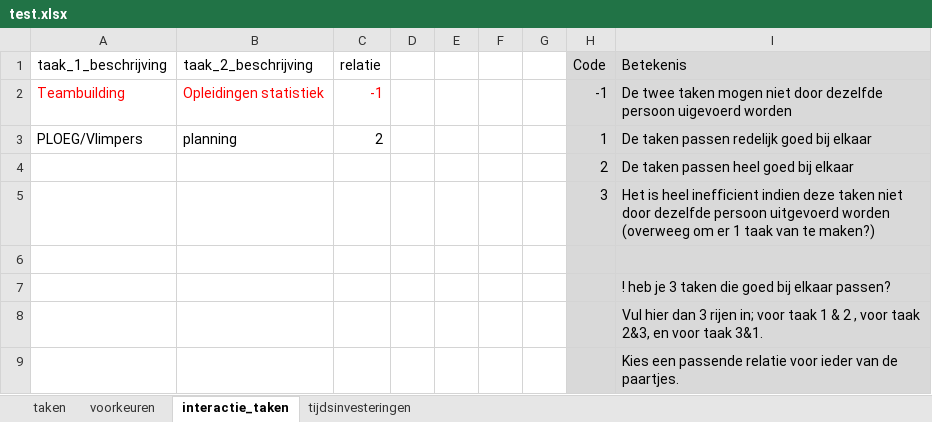
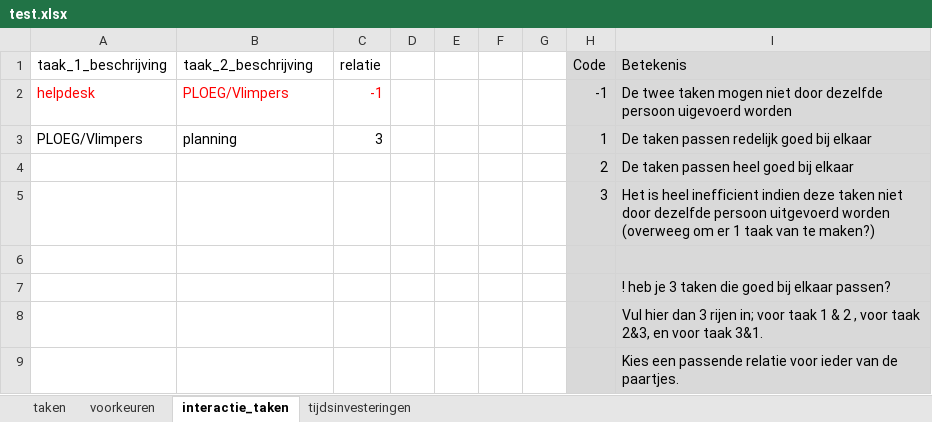
Before and after one commit to RCinbo/bmk_optimization, an Excel workbook: data/test.xlsx, sheet interactie_taken, drawn as a sheet; values as stored, in another font and other column widths than the file's, no borders; the diff names each change by its address in the sheet, - before the commit and + after, or states it on an @@ line.

Commit message:
Voeg beperkingen toe die zorgen dat synergieën en relaties tussen taken gerespecteerd worden.

```diff
--- a/data/test.xlsx (sheet interactie_taken)
+++ b/data/test.xlsx (sheet interactie_taken)
-A2 (taak_1_beschrijving): Teambuilding
+A2 (taak_1_beschrijving): helpdesk
-B2 (taak_2_beschrijving): Opleidingen statistiek
+B2 (taak_2_beschrijving): PLOEG/Vlimpers
-C3 (relatie): 2
+C3 (relatie): 3
```
Also changed, not shown: 2 other files.
